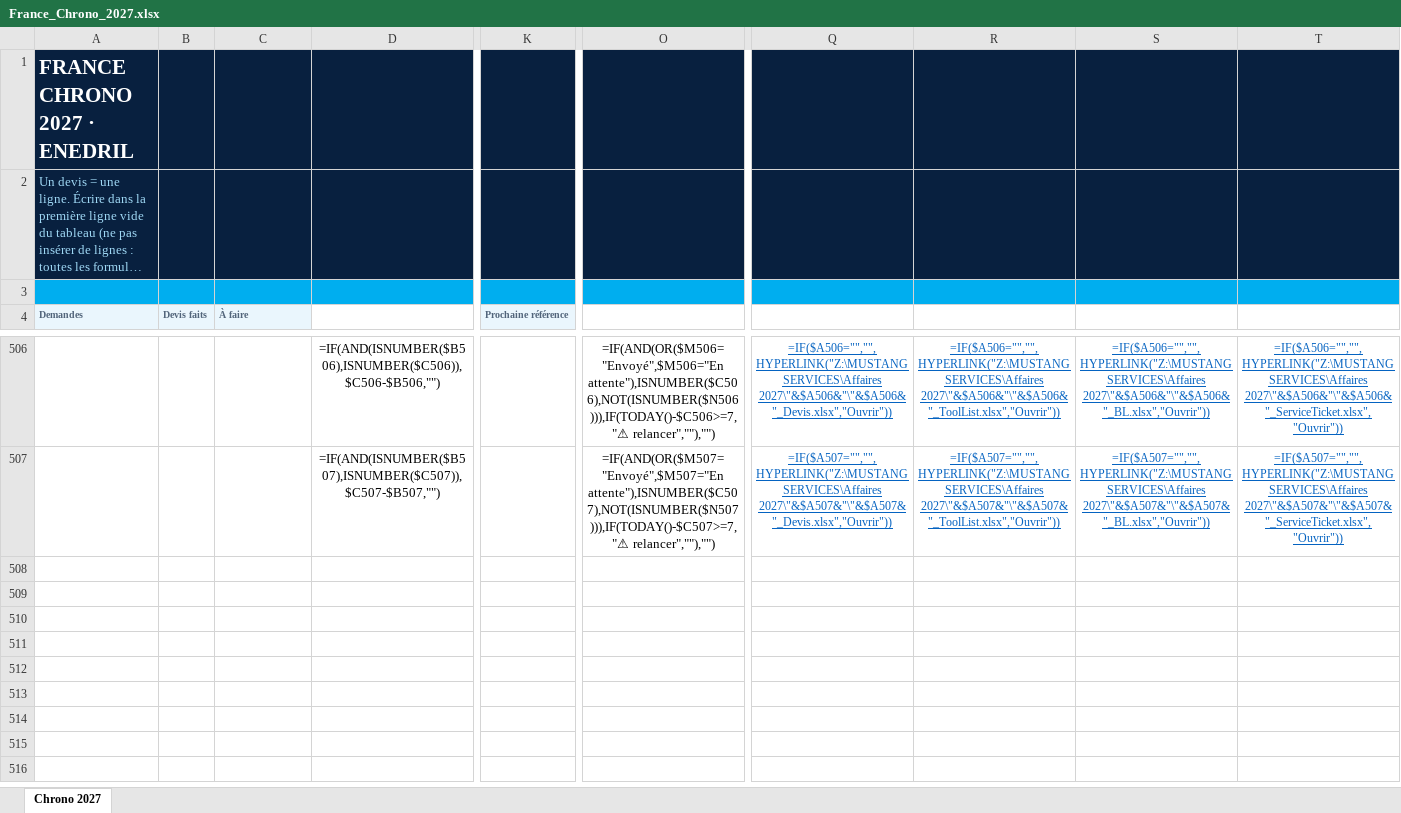
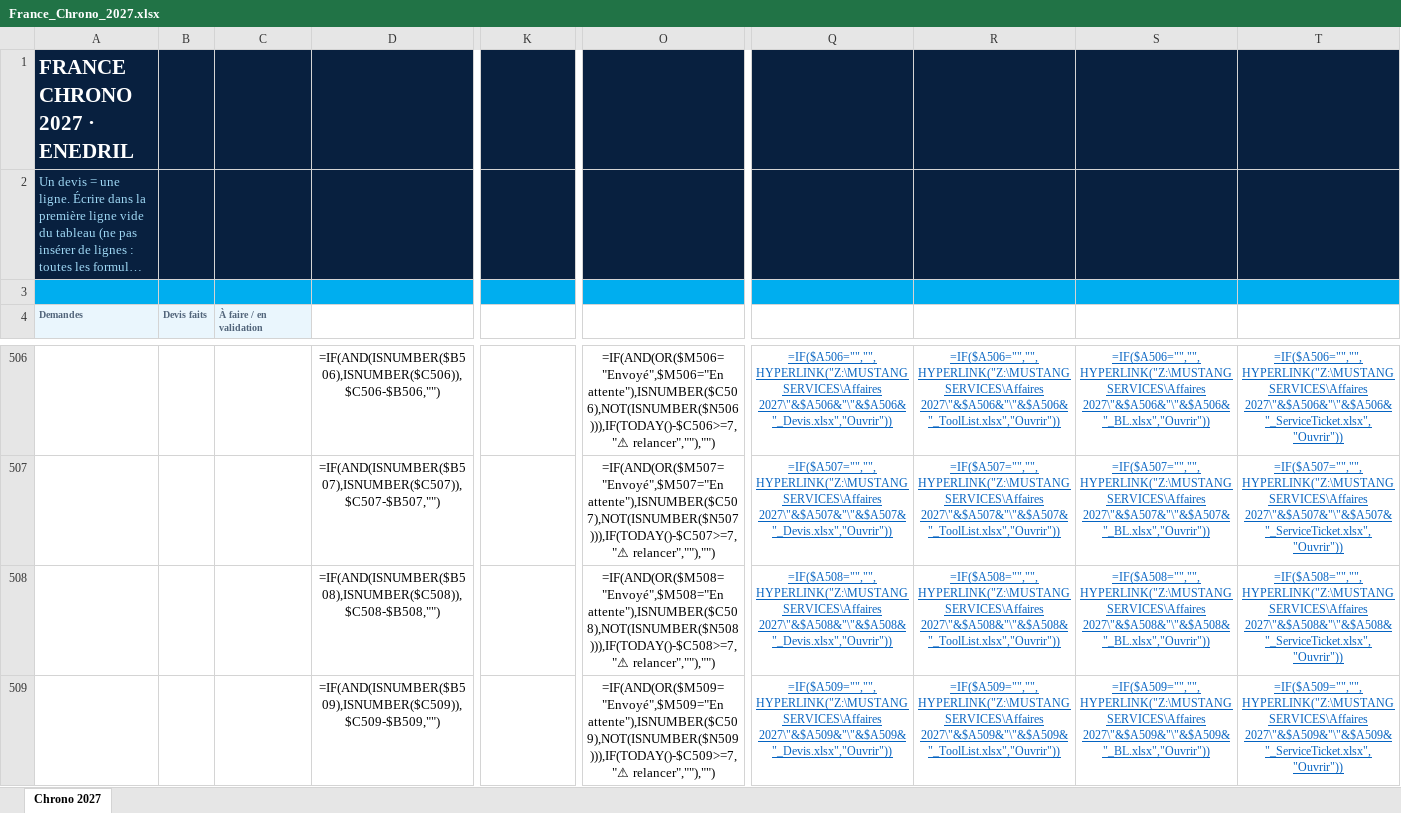
Before and after one commit to paulhdk360/Paul, an Excel workbook: france_chrono_2027/France_Chrono_2027.xlsx, sheet Chrono 2027, drawn as a sheet; only a part is shown, gaps mark what is left out; long unchanged cells end in …; values as stored, in another font and other column widths than the file's, no borders; formulas without a stored value are shown as written; conditional formats not drawn; rows hold the shown columns only; the diff covers the shown part only; the diff names each change by its address in the sheet, - before the commit and + after, or states it on an @@ line.

```diff
--- a/france_chrono_2027/France_Chrono_2027.xlsx (sheet Chrono 2027)
+++ b/france_chrono_2027/France_Chrono_2027.xlsx (sheet Chrono 2027)
-C4: À faire
+C4: À faire / en validation
-K4: Prochaine référence
+K4: (empty)
-K4 fill: #EAF6FD
+K4 fill: none
+row 508:  |  |  | =IF(AND(ISNUMBER($B508),ISNUMBER($C508)),$C508-$B508,"") |  | =IF(AND(OR($M508="Envoyé",$M508="En attente"),ISNUMBER($C508),NOT(ISNUMBER($N508))),IF(TODAY()-$C508>=7,"⚠ relancer",""),"") | =IF($A508="","",HYPERLINK("Z:\MUSTANG SERVICES\Affaires 2027\"&$A508&"\"&$A508&"_Devis.xlsx","Ouvrir")) | =IF($A508="","",HYPERLINK("Z:\MUSTANG SERVICES\Affaires 2027\"&$A508&"\"&$A508&"_ToolList.xlsx","Ouvrir")) | =IF($A508="","",HYPERLINK("Z:\MUSTANG SERVICES\Affaires 2027\"&$A508&"\"&$A508&"_BL.xlsx","Ouvrir")) | =IF($A508="","",HYPERLINK("Z:\MUSTANG SERVICES\Affaires 2027\"&$A508&"\"&$A508&"_ServiceTicket.xlsx","Ouvrir"))
+row 509:  |  |  | =IF(AND(ISNUMBER($B509),ISNUMBER($C509)),$C509-$B509,"") |  | =IF(AND(OR($M509="Envoyé",$M509="En attente"),ISNUMBER($C509),NOT(ISNUMBER($N509))),IF(TODAY()-$C509>=7,"⚠ relancer",""),"") | =IF($A509="","",HYPERLINK("Z:\MUSTANG SERVICES\Affaires 2027\"&$A509&"\"&$A509&"_Devis.xlsx","Ouvrir")) | =IF($A509="","",HYPERLINK("Z:\MUSTANG SERVICES\Affaires 2027\"&$A509&"\"&$A509&"_ToolList.xlsx","Ouvrir")) | =IF($A509="","",HYPERLINK("Z:\MUSTANG SERVICES\Affaires 2027\"&$A509&"\"&$A509&"_BL.xlsx","Ouvrir")) | =IF($A509="","",HYPERLINK("Z:\MUSTANG SERVICES\Affaires 2027\"&$A509&"\"&$A509&"_ServiceTicket.xlsx","Ouvrir"))
```
Also changed, not shown: 10 added rows, 6 removed rows, 31 edited cells and cell formats elsewhere in this sheet, hidden cells, 2 other files.
